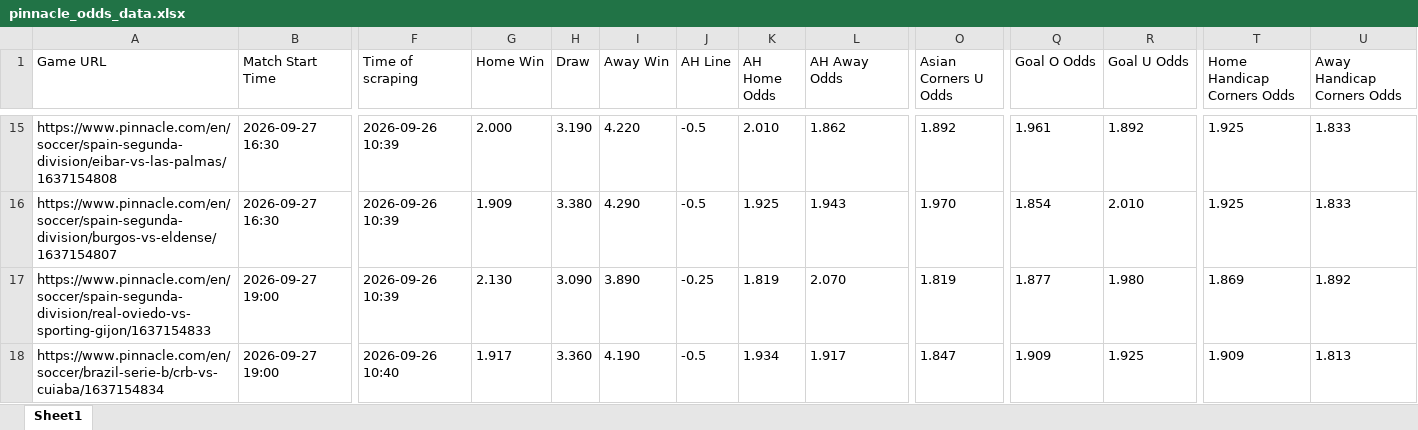
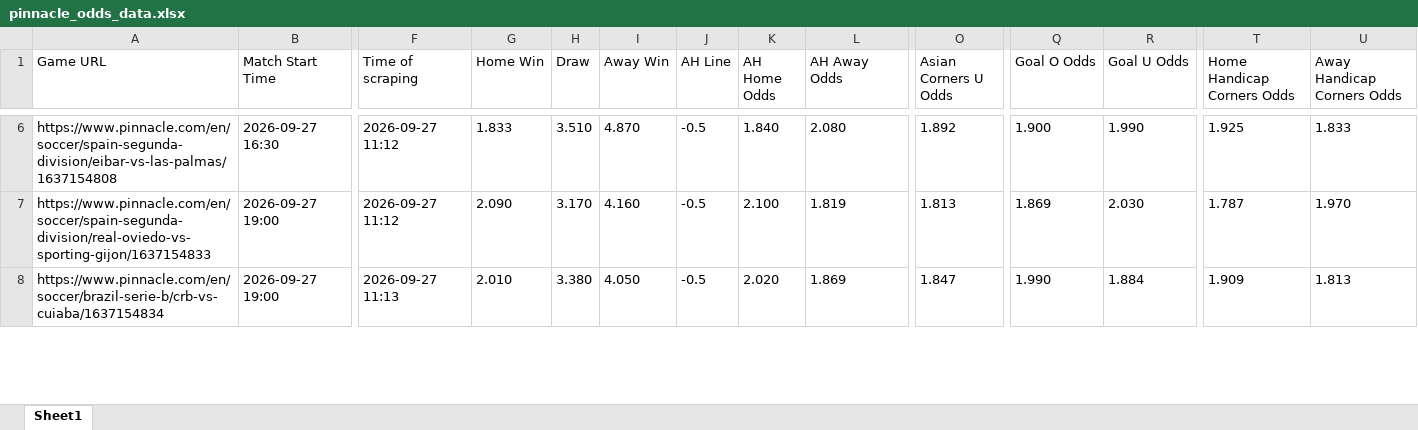
Before and after one commit to super-luke-chambers/pin_scraper, an Excel workbook: outputs/pinnacle_odds_data.xlsx, sheet Sheet1, drawn as a sheet; only a part is shown, gaps mark what is left out; values as stored, in another font and other column widths than the file's, no borders; removed rows and columns are numbered as before the commit, all else as after; rows hold the shown columns only; the diff covers the shown part only; the diff names each change by its address in the sheet, - before the commit and + after, or states it on an @@ line.

```diff
--- a/outputs/pinnacle_odds_data.xlsx (sheet Sheet1)
+++ b/outputs/pinnacle_odds_data.xlsx (sheet Sheet1)
-F6 (Time of scraping): 2026-09-26 10:39
+F6 (Time of scraping): 2026-09-27 11:12
-G6 (Home Win): 2.000
+G6 (Home Win): 1.833
-H6 (Draw): 3.190
+H6 (Draw): 3.510
-I6 (Away Win): 4.220
+I6 (Away Win): 4.870
-K6 (AH Home Odds): 2.010
+K6 (AH Home Odds): 1.840
-L6 (AH Away Odds): 1.862
+L6 (AH Away Odds): 2.080
-Q6 (Goal O Odds): 1.961
+Q6 (Goal O Odds): 1.900
-R6 (Goal U Odds): 1.892
+R6 (Goal U Odds): 1.990
-row 16: https://www.pinnacle.com/en/soccer/spain-segunda-division/burgos-vs-eldense/1637154807 | 2026-09-27 16:30 | 2026-09-26 10:39 | 1.909 | 3.380 | 4.290 | -0.5 | 1.925 | 1.943 | 1.970 | 1.854 | 2.010 | 1.925 | 1.833
-F7 (Time of scraping): 2026-09-26 10:39
+F7 (Time of scraping): 2026-09-27 11:12
-G7 (Home Win): 2.130
+G7 (Home Win): 2.090
-H7 (Draw): 3.090
+H7 (Draw): 3.170
-I7 (Away Win): 3.890
+I7 (Away Win): 4.160
-J7 (AH Line): -0.25
+J7 (AH Line): -0.5
-K7 (AH Home Odds): 1.819
+K7 (AH Home Odds): 2.100
-L7 (AH Away Odds): 2.070
+L7 (AH Away Odds): 1.819
-O7 (Asian Corners U Odds): 1.819
+O7 (Asian Corners U Odds): 1.813
-Q7 (Goal O Odds): 1.877
+Q7 (Goal O Odds): 1.869
-R7 (Goal U Odds): 1.980
+R7 (Goal U Odds): 2.030
-T7 (Home Handicap Corners Odds): 1.869
+T7 (Home Handicap Corners Odds): 1.787
-U7 (Away Handicap Corners Odds): 1.892
+U7 (Away Handicap Corners Odds): 1.970
-F8 (Time of scraping): 2026-09-26 10:40
+F8 (Time of scraping): 2026-09-27 11:13
-G8 (Home Win): 1.917
+G8 (Home Win): 2.010
-H8 (Draw): 3.360
+H8 (Draw): 3.380
-I8 (Away Win): 4.190
+I8 (Away Win): 4.050
-K8 (AH Home Odds): 1.934
+K8 (AH Home Odds): 2.020
-L8 (AH Away Odds): 1.917
+L8 (AH Away Odds): 1.869
-Q8 (Goal O Odds): 1.909
+Q8 (Goal O Odds): 1.990
-R8 (Goal U Odds): 1.925
+R8 (Goal U Odds): 1.884
```
Also changed, not shown: 7 added rows, 10 removed rows and 68 edited cells elsewhere in this sheet, outputs/pinnacle_corners_historical.xlsx, 2 other files.
